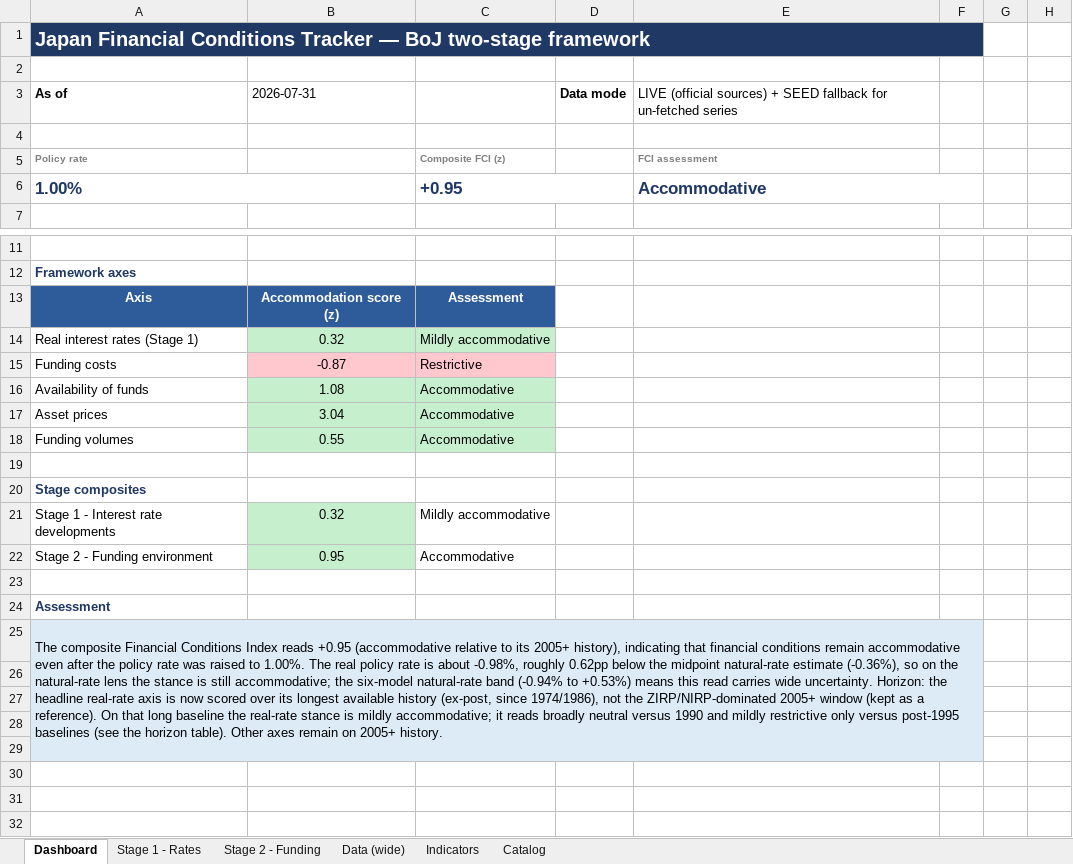
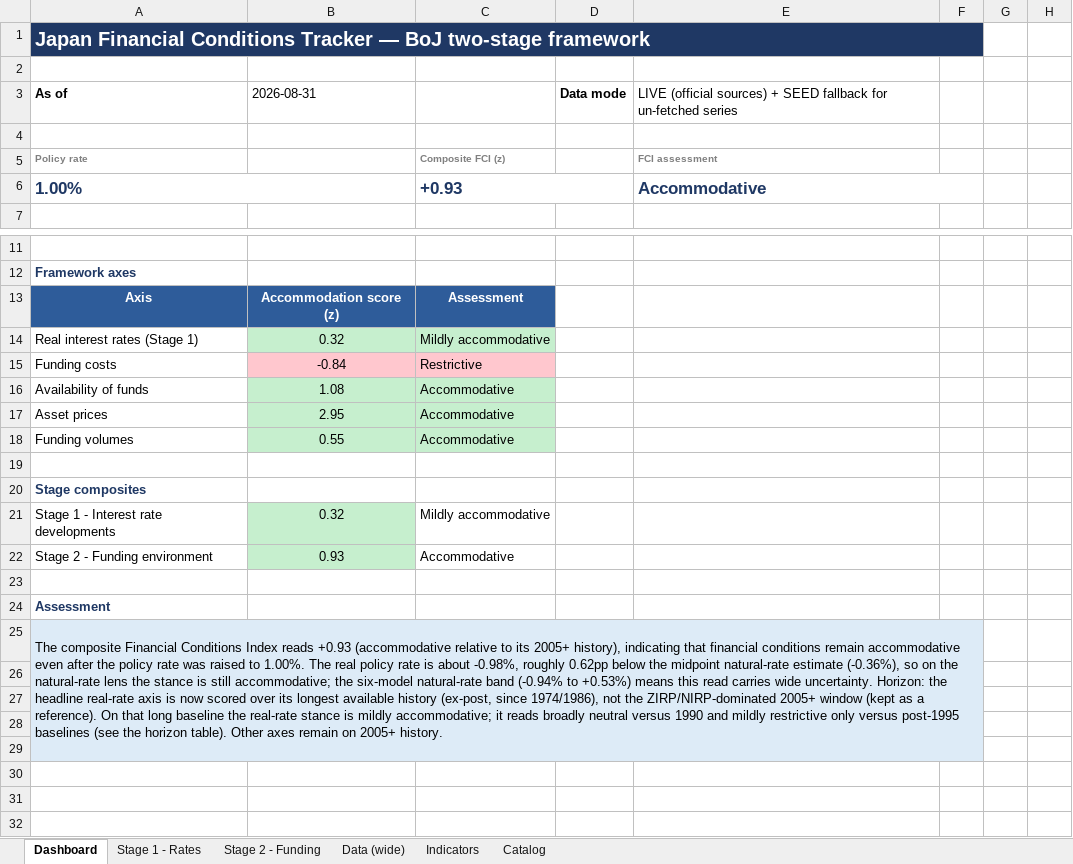
Before and after one commit to LY069/Japan-Financial-Condition-Tracker, an Excel workbook: Japan_FCI_Tracker.xlsx, sheet Dashboard, drawn as a sheet; only a part is shown, gaps mark what is left out; the shorter side is filled out with more unchanged rows; values as stored, in another font and other column widths than the file's, no borders; charts and pictures not drawn; removed rows and columns are numbered as before the commit, all else as after; the diff names each change by its address in the sheet, - before the commit and + after, or states it on an @@ line.

```diff
--- a/Japan_FCI_Tracker.xlsx (sheet Dashboard)
+++ b/Japan_FCI_Tracker.xlsx (sheet Dashboard)
-B3: 2026-07-31
+B3: 2026-08-31
-C6: +0.95
+C6: +0.93
-B15: -0.87
+B15: -0.84
-B17: 3.04
+B17: 2.95
-B22: 0.95
+B22: 0.93
-A25: …Index reads +0.95 (accommodative relative…
+A25: …Index reads +0.93 (accommodative relative…
-A25:F29 merged
+A25:F29 merged
+row 26: (empty)
```
Also changed, not shown: sheet Indicators, sheet Data (wide), sheet Stage 1 - Rates, sheet Stage 2 - Funding, hidden cells, charts or pictures, 3 other files.
